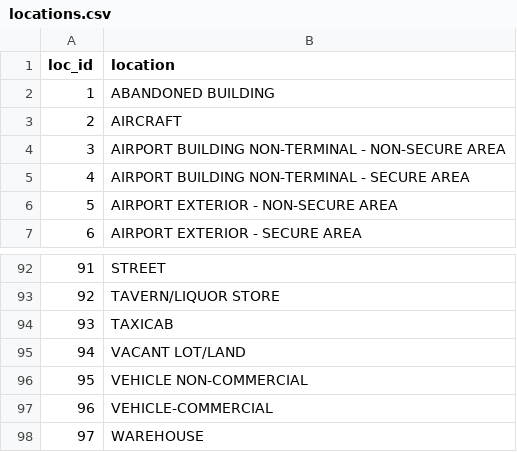
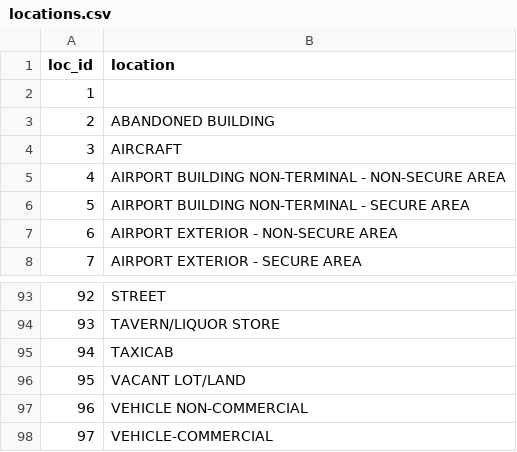
Before and after one commit to SteeltownRiot/DSA, a CSV file: DSA-7030 Databases & Analytics/Module 8 - Final Project/locations.csv, drawn as a sheet; only a part is shown, gaps mark what is left out; removed rows and columns are numbered as before the commit, all else as after; the diff names each change by its address in the sheet, - before the commit and + after, or states it on an @@ line.

Commit message:
7030 mod 8 fixing locations problem final project

```diff
--- a/DSA-7030 Databases & Analytics/Module 8 - Final Project/locations.csv
+++ b/DSA-7030 Databases & Analytics/Module 8 - Final Project/locations.csv
+row 2: 1
@@ column A (loc_id) renumbered between rows 3 and 98 @@
-row 98: 97 | WAREHOUSE
```
Also changed, not shown: DSA-7030 Databases & Analytics/Module 8 - Final Project/iucr_codes.csv, 1 other file.
